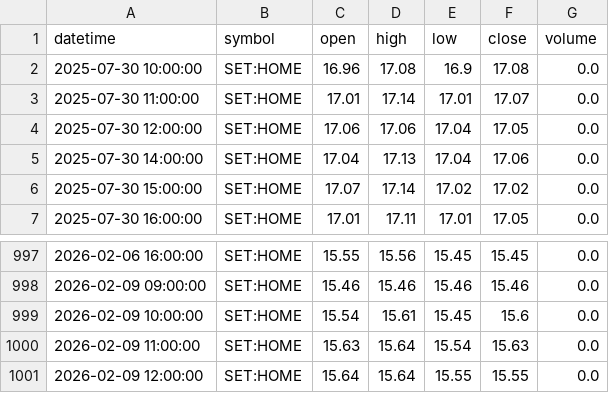
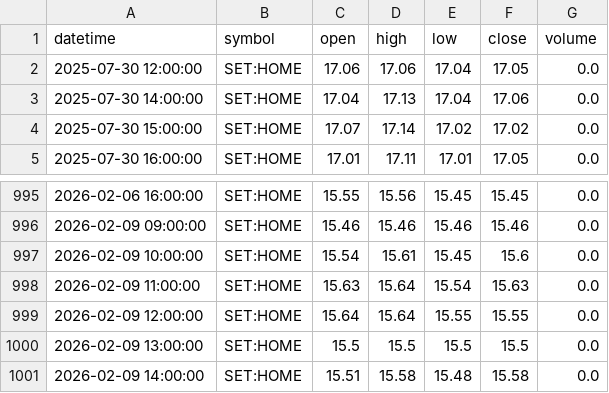
Before and after one commit to FameIllusionMaya/Relative_Rotation_Graph, a CSV file: data/1h/HOME.csv, drawn as a sheet; only a part is shown, gaps mark what is left out; removed rows and columns are numbered as before the commit, all else as after; the diff names each change by its address in the sheet, - before the commit and + after, or states it on an @@ line.

```diff
--- a/data/1h/HOME.csv
+++ b/data/1h/HOME.csv
-row 2: 2025-07-30 10:00:00 | SET:HOME | 16.96 | 17.08 | 16.9 | 17.08 | 0.0
-row 3: 2025-07-30 11:00:00 | SET:HOME | 17.01 | 17.14 | 17.01 | 17.07 | 0.0
+row 1000: 2026-02-09 13:00:00 | SET:HOME | 15.5 | 15.5 | 15.5 | 15.5 | 0.0
+row 1001: 2026-02-09 14:00:00 | SET:HOME | 15.51 | 15.58 | 15.48 | 15.58 | 0.0
```
Also changed, not shown: data/1h/AUTO.csv, data/1h/FOOD.csv, 25 other files.
